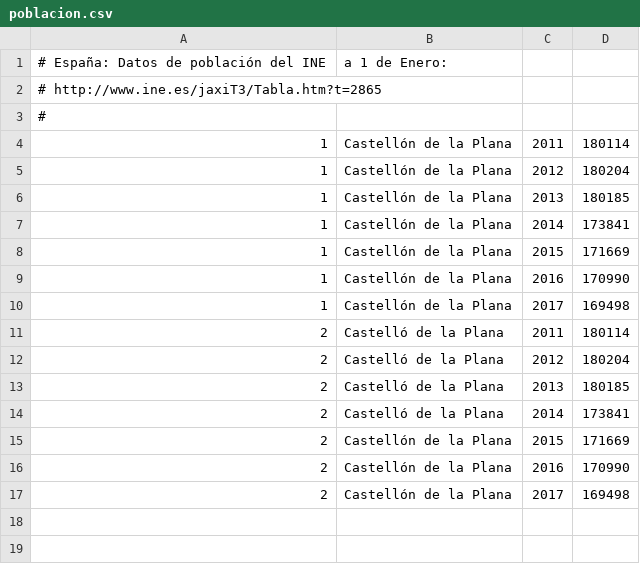
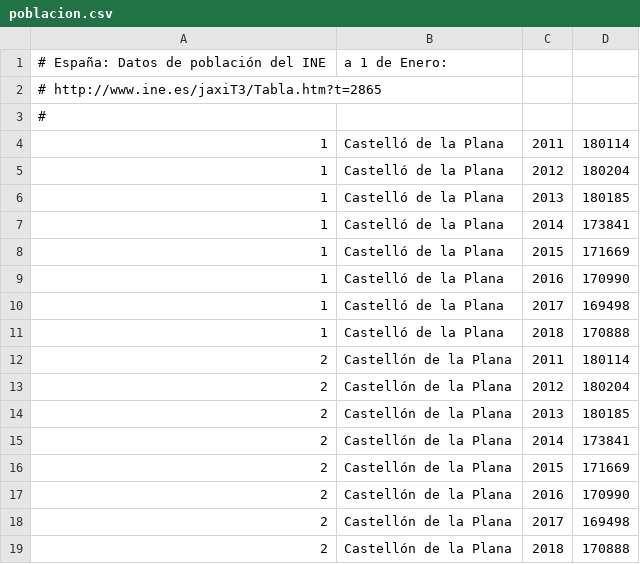
Before and after one commit to civio/presupuesto-castellon, a CSV file: data/poblacion.csv, drawn as a sheet.

Commit message:
Update stats data

```diff
--- a/data/poblacion.csv
+++ b/data/poblacion.csv
@@ -3,13 +3,14 @@
 #
-1,Castellón de la Plana,2011,180114
-1,Castellón de la Plana,2012,180204
-1,Castellón de la Plana,2013,180185
-1,Castellón de la Plana,2014,173841
-1,Castellón de la Plana,2015,171669
-1,Castellón de la Plana,2016,170990
-1,Castellón de la Plana,2017,169498
-2,Castelló de la Plana,2011,180114
-2,Castelló de la Plana,2012,180204
-2,Castelló de la Plana,2013,180185
-2,Castelló de la Plana,2014,173841
+1,Castelló de la Plana,2011,180114
+1,Castelló de la Plana,2012,180204
+1,Castelló de la Plana,2013,180185
+1,Castelló de la Plana,2014,173841
+1,Castelló de la Plana,2015,171669
+1,Castelló de la Plana,2016,170990
+1,Castelló de la Plana,2017,169498
+1,Castelló de la Plana,2018,170888
+2,Castellón de la Plana,2011,180114
+2,Castellón de la Plana,2012,180204
+2,Castellón de la Plana,2013,180185
+2,Castellón de la Plana,2014,173841
 2,Castellón de la Plana,2015,171669
@@ -17 +18,2 @@
 2,Castellón de la Plana,2017,169498
+2,Castellón de la Plana,2018,170888
```
Also changed, not shown: data/inflacion.csv.
